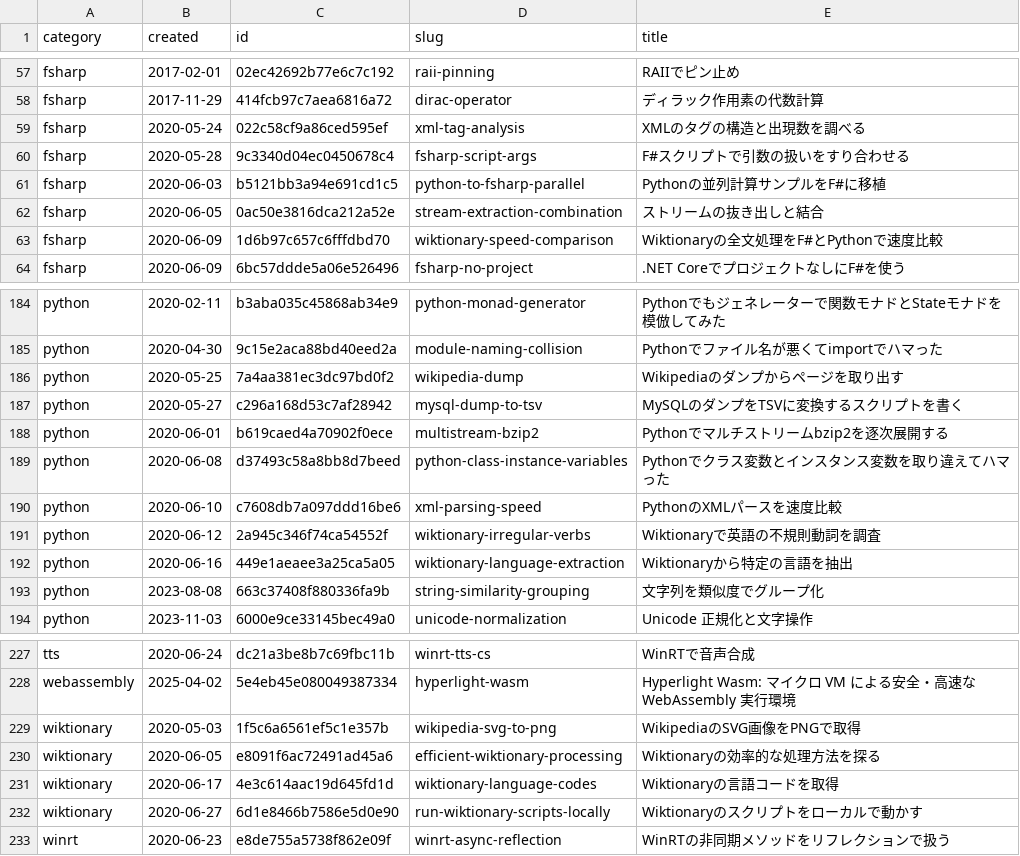
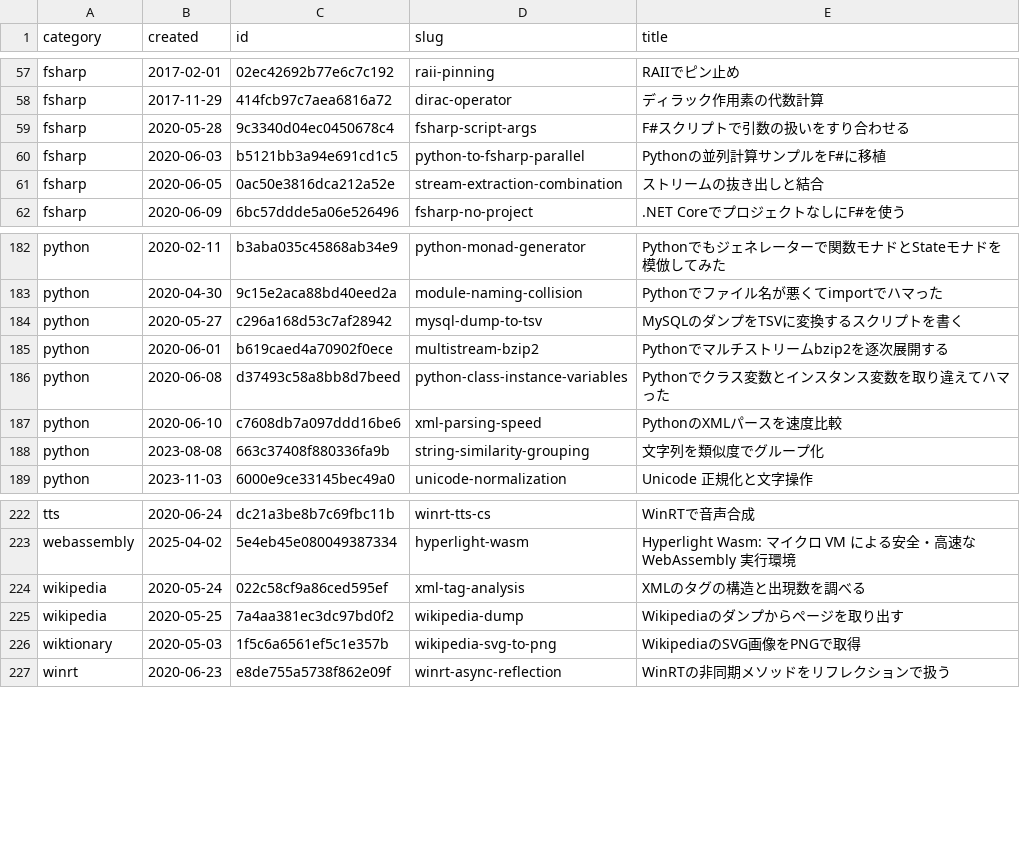
Before and after one commit to 7shi/qiita, a TSV file: articles.tsv, drawn as a sheet; only a part is shown, gaps mark what is left out.

Commit message:
wiktionaryシリーズをseries/wiktionary/へ移行、wikipedia-dump系2記事をarticles/wikipedia/へ整理

```diff
--- a/articles.tsv
+++ b/articles.tsv
@@ -58,3 +58,2 @@ fsharp	2017-02-01	02ec42692b77e6c7c192	raii-pinning	RAIIでピン止め
 fsharp	2017-11-29	414fcb97c7aea6816a72	dirac-operator	ディラック作用素の代数計算
-fsharp	2020-05-24	022c58cf9a86ced595ef	xml-tag-analysis	XMLのタグの構造と出現数を調べる
 fsharp	2020-05-28	9c3340d04ec0450678c4	fsharp-script-args	F#スクリプトで引数の扱いをすり合わせる
@@ -62,3 +61,2 @@ fsharp	2020-06-03	b5121bb3a94e691cd1c5	python-to-fsharp-parallel	Pythonの並列
 fsharp	2020-06-05	0ac50e3816dca212a52e	stream-extraction-combination	ストリームの抜き出しと結合
-fsharp	2020-06-09	1d6b97c657c6fffdbd70	wiktionary-speed-comparison	Wiktionaryの全文処理をF#とPythonで速度比較
 fsharp	2020-06-09	6bc57ddde5a06e526496	fsharp-no-project	.NET CoreでプロジェクトなしにF#を使う
@@ -185,3 +183,2 @@ python	2020-02-11	b3aba035c45868ab34e9	python-monad-generator	Pythonでもジェ
 python	2020-04-30	9c15e2aca88bd40eed2a	module-naming-collision	Pythonでファイル名が悪くてimportでハマった
-python	2020-05-25	7a4aa381ec3dc97bd0f2	wikipedia-dump	Wikipediaのダンプからページを取り出す
 python	2020-05-27	c296a168d53c7af28942	mysql-dump-to-tsv	MySQLのダンプをTSVに変換するスクリプトを書く
@@ -190,4 +187,2 @@ python	2020-06-08	d37493c58a8bb8d7beed	python-class-instance-variables	Pythonで
 python	2020-06-10	c7608db7a097ddd16be6	xml-parsing-speed	PythonのXMLパースを速度比較
-python	2020-06-12	2a945c346f74ca54552f	wiktionary-irregular-verbs	Wiktionaryで英語の不規則動詞を調査
-python	2020-06-16	449e1aeaee3a25ca5a05	wiktionary-language-extraction	Wiktionaryから特定の言語を抽出
 python	2023-08-08	663c37408f880336fa9b	string-similarity-grouping	文字列を類似度でグループ化
@@ -228,6 +223,5 @@ tts	2020-06-24	dc21a3be8b7c69fbc11b	winrt-tts-cs	WinRTで音声合成
 webassembly	2025-04-02	5e4eb45e080049387334	hyperlight-wasm	Hyperlight Wasm: マイクロ VM による安全・高速な WebAssembly 実行環境
+wikipedia	2020-05-24	022c58cf9a86ced595ef	xml-tag-analysis	XMLのタグの構造と出現数を調べる
+wikipedia	2020-05-25	7a4aa381ec3dc97bd0f2	wikipedia-dump	Wikipediaのダンプからページを取り出す
 wiktionary	2020-05-03	1f5c6a6561ef5c1e357b	wikipedia-svg-to-png	WikipediaのSVG画像をPNGで取得
-wiktionary	2020-06-05	e8091f6ac72491ad45a6	efficient-wiktionary-processing	Wiktionaryの効率的な処理方法を探る
-wiktionary	2020-06-17	4e3c614aac19d645fd1d	wiktionary-language-codes	Wiktionaryの言語コードを取得
-wiktionary	2020-06-27	6d1e8466b7586e5d0e90	run-wiktionary-scripts-locally	Wiktionaryのスクリプトをローカルで動かす
 winrt	2020-06-23	e8de755a5738f862e09f	winrt-async-reflection	WinRTの非同期メソッドをリフレクションで扱う
```
Also changed, not shown: 12 other files.
